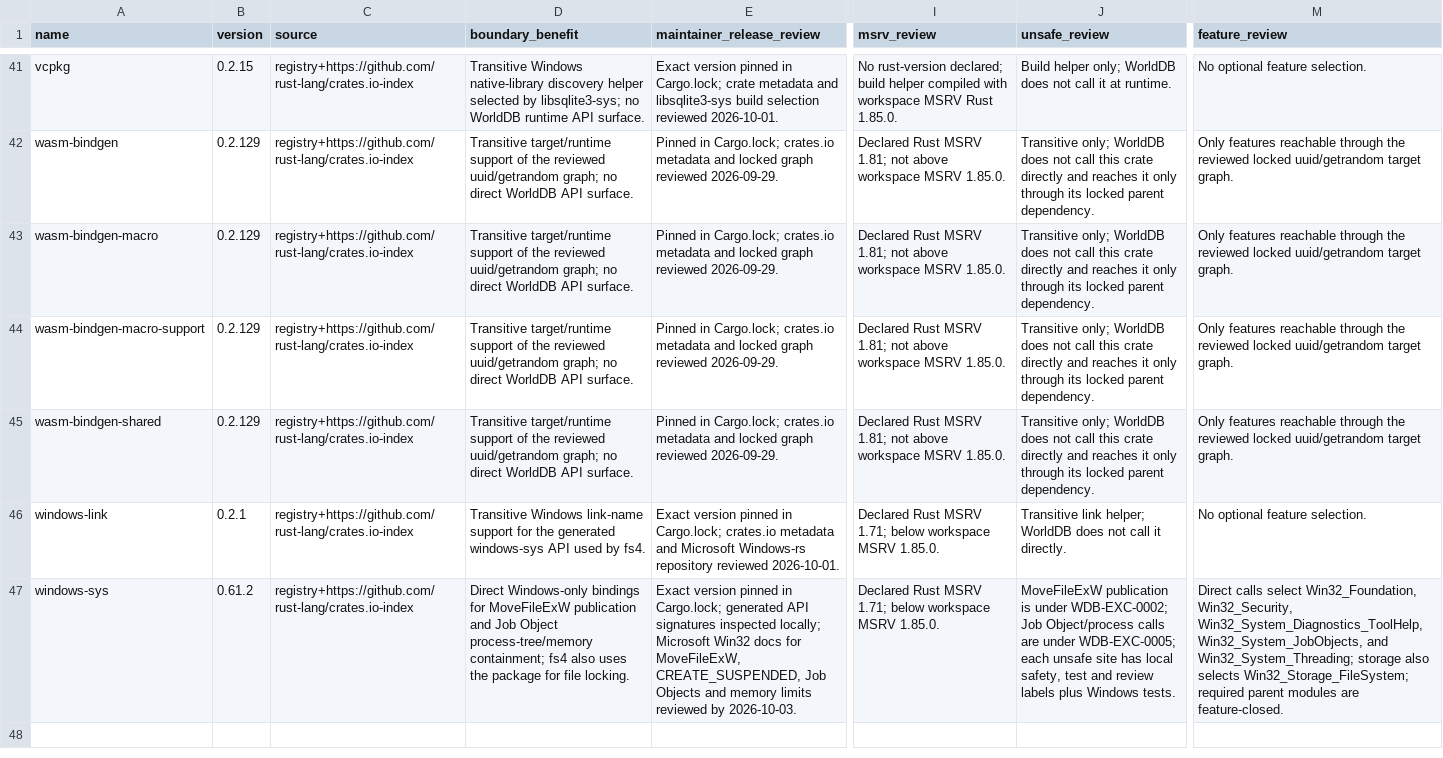
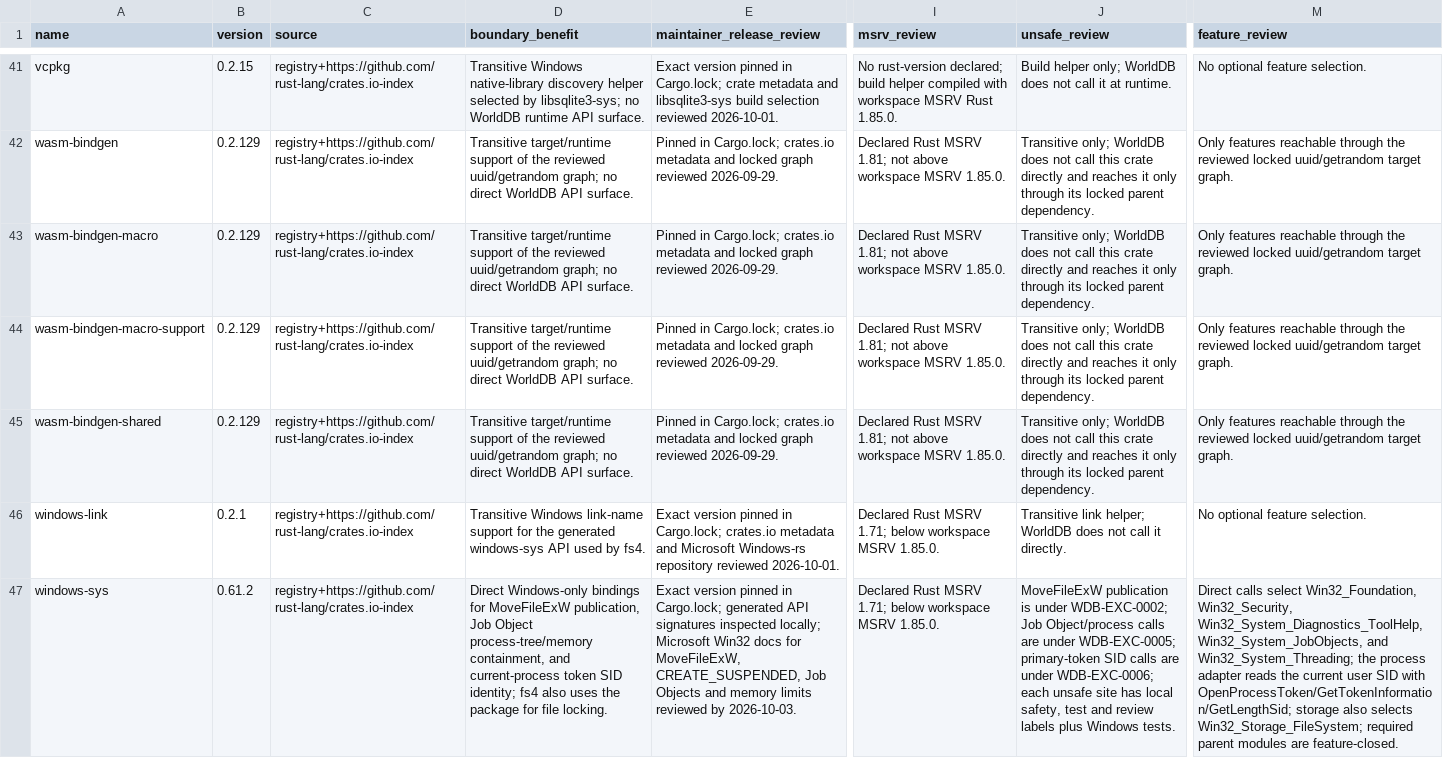
Before and after one commit to klarck36/WorldDB, a TSV file: policy/dependencies.tsv, drawn as a sheet; only a part is shown, gaps mark what is left out; the diff names each change by its address in the sheet, - before the commit and + after, or states it on an @@ line.

```diff
--- a/policy/dependencies.tsv
+++ b/policy/dependencies.tsv
-D47 (boundary_benefit): …for MoveFileExW publication and Job Object process-tree/memory containment; fs4 also…
+D47 (boundary_benefit): …for MoveFileExW publication, Job Object process-tree/memory containment, and current-process token SID identity; fs4 also…
-J47 (unsafe_review): …under WDB-EXC-0005; each unsafe…
+J47 (unsafe_review): …under WDB-EXC-0005; primary-token SID calls are under WDB-EXC-0006; each unsafe…
-M47 (feature_review): …and Win32_System_Threading; storage also…
+M47 (feature_review): …and Win32_System_Threading; the process adapter reads the current user SID with OpenProcessToken/GetTokenInformation/GetLengthSid; storage also…
```
Also changed, not shown: WorldDB_1.0_Taskregister.tsv, policy/exceptions.tsv, 22 other files.
